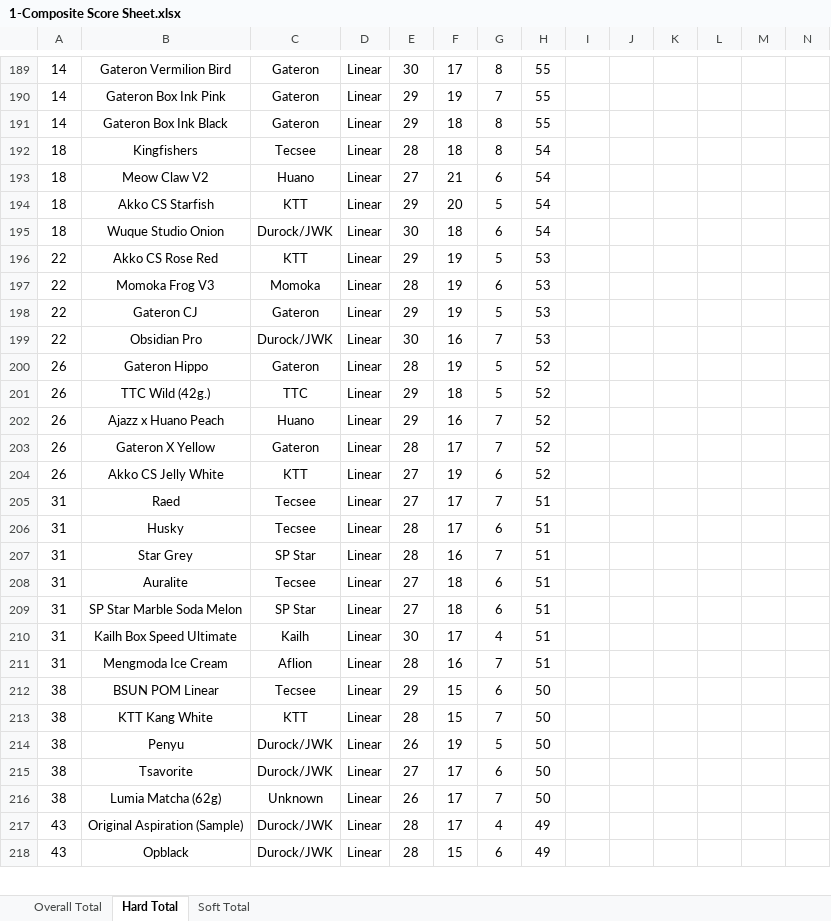
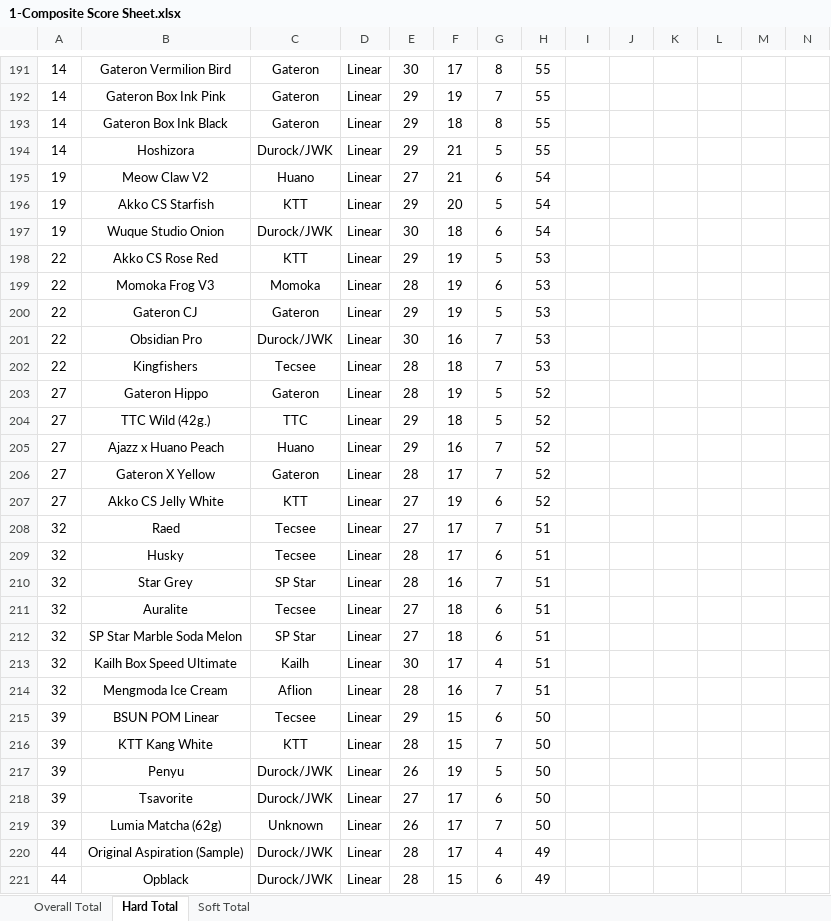
Before and after one commit to ThereminGoat/switch-scores, an Excel workbook: 1-Composite Score Sheet.xlsx, sheet Hard Total, drawn as a sheet; only a part is shown, gaps mark what is left out; values as stored, in another font and other column widths than the file's, no borders; charts and pictures not drawn; removed rows and columns are numbered as before the commit, all else as after; rows hold the shown columns only; the diff covers the shown part only; the diff names each change by its address in the sheet, - before the commit and + after, or states it on an @@ line.

```diff
--- a/1-Composite Score Sheet.xlsx (sheet Hard Total)
+++ b/1-Composite Score Sheet.xlsx (sheet Hard Total)
-row 192: 18 | Kingfishers | Tecsee | Linear | 28 | 18 | 8 | 54
+row 194: 14 | Hoshizora | Durock/JWK | Linear | 29 | 21 | 5 | 55
-A195:A197: 18
+A195:A197: 19
+row 202: 22 | Kingfishers | Tecsee | Linear | 28 | 18 | 7 | 53
-A203:A207: 26
+A203:A207: 27
-A208:A214: 31
+A208:A214: 32
-A215:A219: 38
+A215:A219: 39
-A220:A221: 43
+A220:A221: 44
```
Also changed, not shown: other rows of this sheet, sheet Overall Total, sheet Soft Total, formulas that keep their value, 14 other files.
